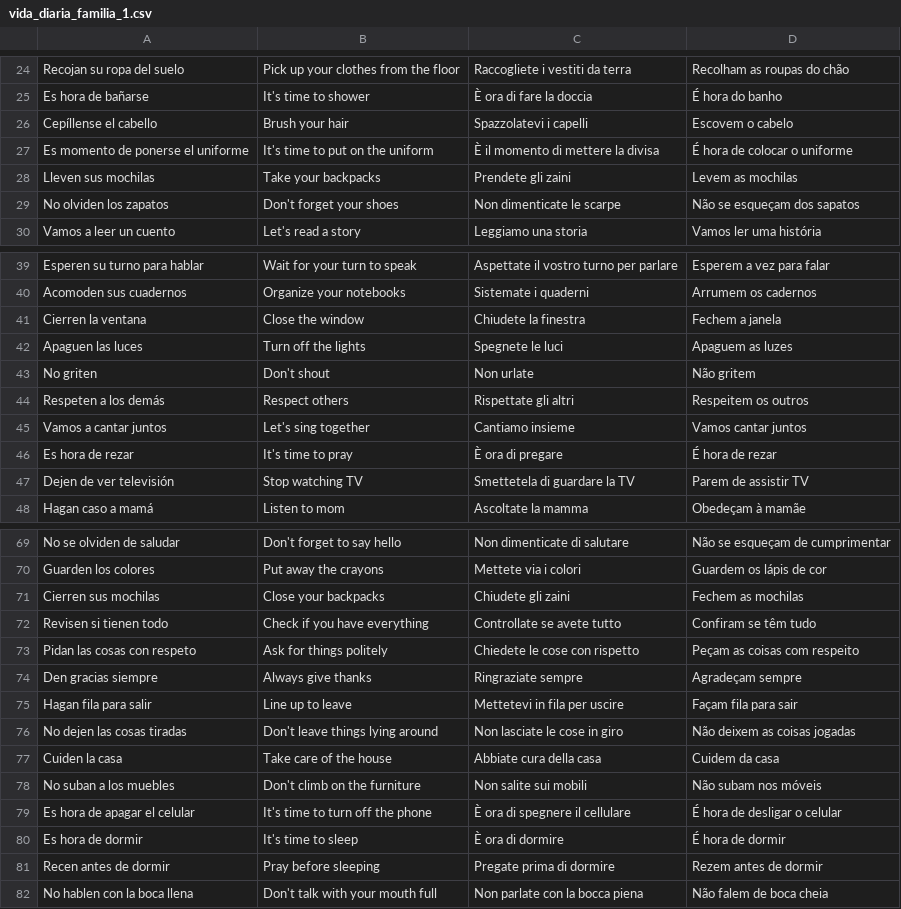
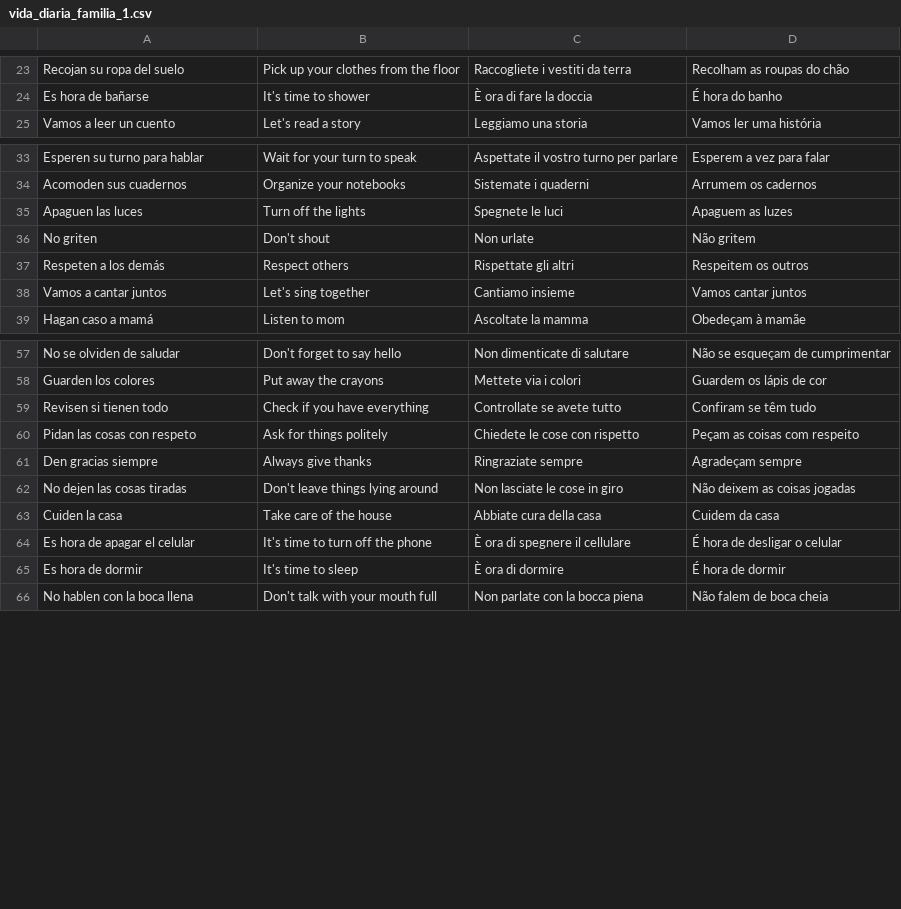
Before and after one commit to haiver77/language_learning, a CSV file: predefined_phrases/vida_diaria_familia_1.csv, drawn as a sheet; only a part is shown, gaps mark what is left out; the diff covers the shown part only.

Commit message:
Afinando lista vida_diaria_familia

```diff
--- a/predefined_phrases/vida_diaria_familia_1.csv
+++ b/predefined_phrases/vida_diaria_familia_1.csv
@@ -25,6 +24,2 @@ Recojan su ropa del suelo;Pick up your clothes from the floor;Raccogliete i vest
 Es hora de bañarse;It's time to shower;È ora di fare la doccia;É hora do banho
-Cepíllense el cabello;Brush your hair;Spazzolatevi i capelli;Escovem o cabelo
-Es momento de ponerse el uniforme;It's time to put on the uniform;È il momento di mettere la divisa;É hora de colocar o uniforme
-Lleven sus mochilas;Take your backpacks;Prendete gli zaini;Levem as mochilas
-No olviden los zapatos;Don't forget your shoes;Non dimenticate le scarpe;Não se esqueçam dos sapatos
 Vamos a leer un cuento;Let's read a story;Leggiamo una storia;Vamos ler uma história
@@ -40,3 +34,2 @@ Esperen su turno para hablar;Wait for your turn to speak;Aspettate il vostro tur
 Acomoden sus cuadernos;Organize your notebooks;Sistemate i quaderni;Arrumem os cadernos
-Cierren la ventana;Close the window;Chiudete la finestra;Fechem a janela
 Apaguen las luces;Turn off the lights;Spegnete le luci;Apaguem as luzes
@@ -45,4 +38,2 @@ Respeten a los demás;Respect others;Rispettate gli altri;Respeitem os outros
 Vamos a cantar juntos;Let's sing together;Cantiamo insieme;Vamos cantar juntos
-Es hora de rezar;It's time to pray;È ora di pregare;É hora de rezar
-Dejen de ver televisión;Stop watching TV;Smettetela di guardare la TV;Parem de assistir TV
 Hagan caso a mamá;Listen to mom;Ascoltate la mamma;Obedeçam à mamãe
@@ -70,3 +58,2 @@ No se olviden de saludar;Don't forget to say hello;Non dimenticate di salutare;N
 Guarden los colores;Put away the crayons;Mettete via i colori;Guardem os lápis de cor
-Cierren sus mochilas;Close your backpacks;Chiudete gli zaini;Fechem as mochilas
 Revisen si tienen todo;Check if you have everything;Controllate se avete tutto;Confiram se têm tudo
@@ -74,9 +61,6 @@ Pidan las cosas con respeto;Ask for things politely;Chiedete le cose con rispett
 Den gracias siempre;Always give thanks;Ringraziate sempre;Agradeçam sempre
-Hagan fila para salir;Line up to leave;Mettetevi in fila per uscire;Façam fila para sair
 No dejen las cosas tiradas;Don't leave things lying around;Non lasciate le cose in giro;Não deixem as coisas jogadas
 Cuiden la casa;Take care of the house;Abbiate cura della casa;Cuidem da casa
-No suban a los muebles;Don't climb on the furniture;Non salite sui mobili;Não subam nos móveis
 Es hora de apagar el celular;It's time to turn off the phone;È ora di spegnere il cellulare;É hora de desligar o celular
 Es hora de dormir;It's time to sleep;È ora di dormire;É hora de dormir
-Recen antes de dormir;Pray before sleeping;Pregate prima di dormire;Rezem antes de dormir
 No hablen con la boca llena;Don't talk with your mouth full;Non parlate con la bocca piena;Não falem de boca cheia
```
Also changed, not shown: 3 removed rows and 3 moved rows elsewhere in this file.
